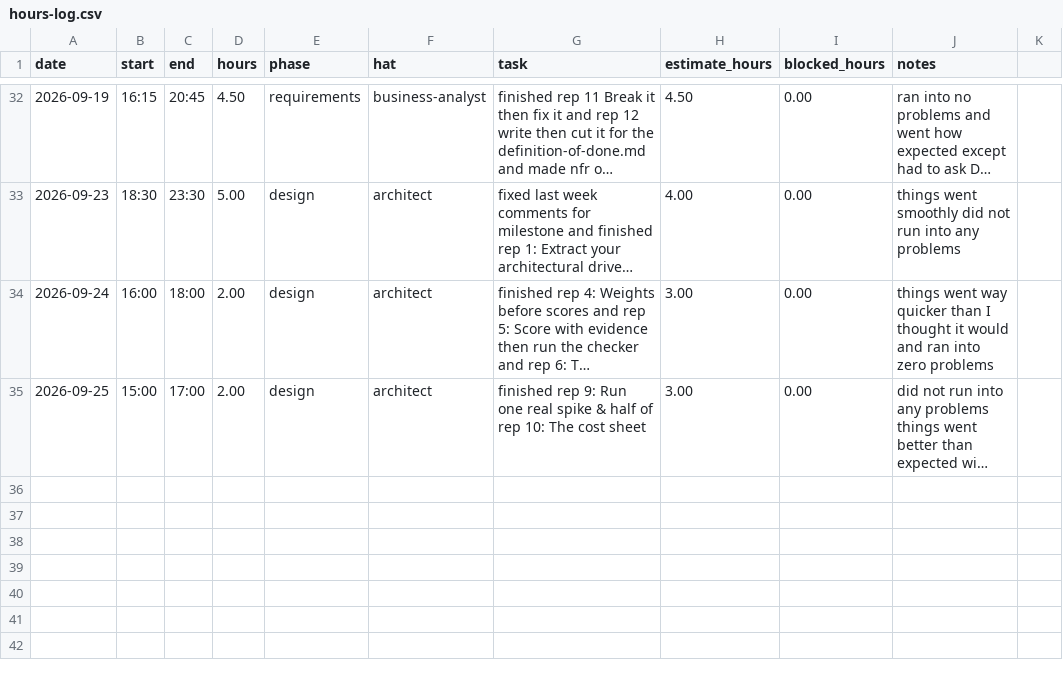
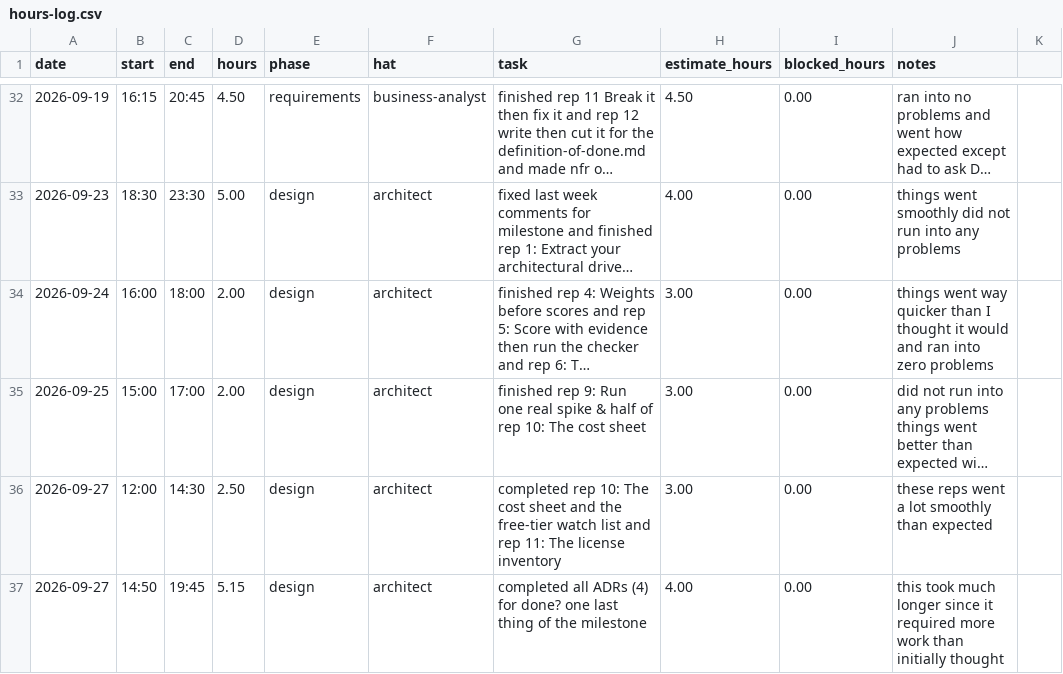
Before and after one commit to thelastroses/capstone, a CSV file: docs/hours-log.csv, drawn as a sheet; only a part is shown, gaps mark what is left out; long unchanged cells end in …; the diff names each change by its address in the sheet, - before the commit and + after, or states it on an @@ line.

Commit message:
milestone-5: Technology Evaluation & Architecture Decision Records

```diff
--- a/docs/hours-log.csv
+++ b/docs/hours-log.csv
+row 36: 2026-09-27 | 12:00 | 14:30 | 2.50 | design | architect | completed rep 10: The cost sheet and the free-tier watch list and rep 11: The license inventory | 3.00 | 0.00 | these reps went a lot smoothly than expected
+row 37: 2026-09-27 | 14:50 | 19:45 | 5.15 | design | architect | completed all ADRs (4) for done? one last thing of the milestone | 4.00 | 0.00 | this took much longer since it required more work than initially thought
```
Also changed, not shown: 13 other files.
